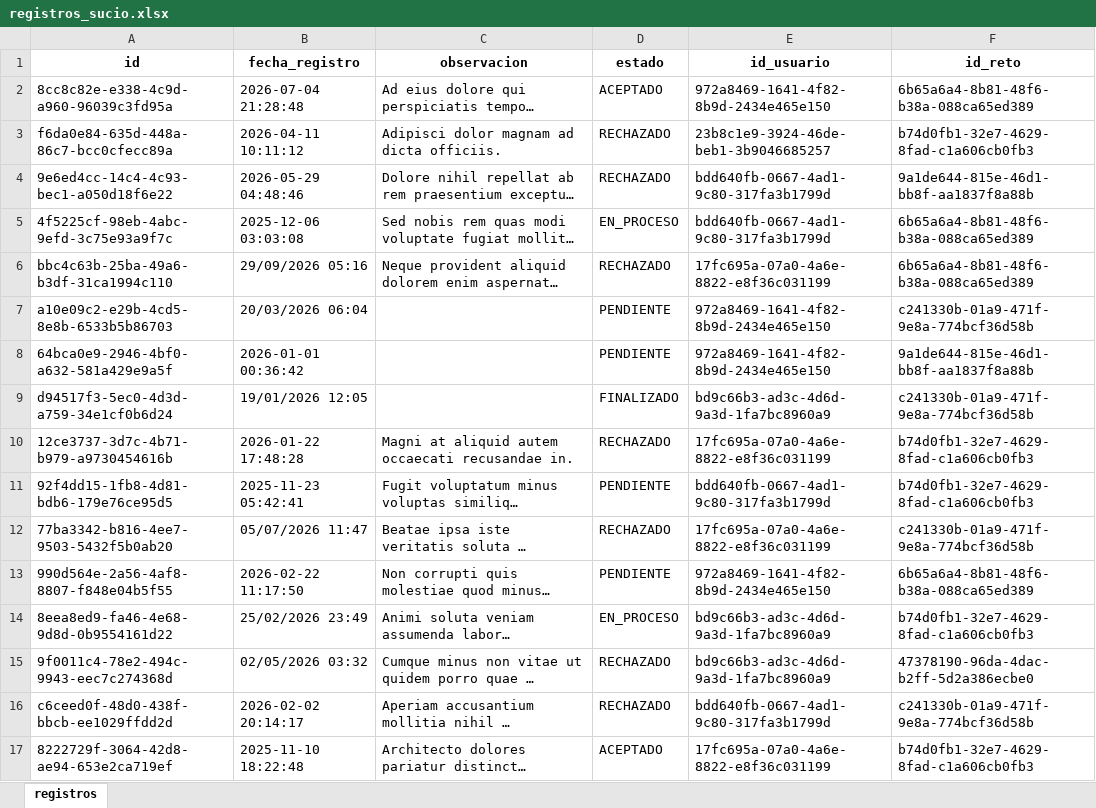
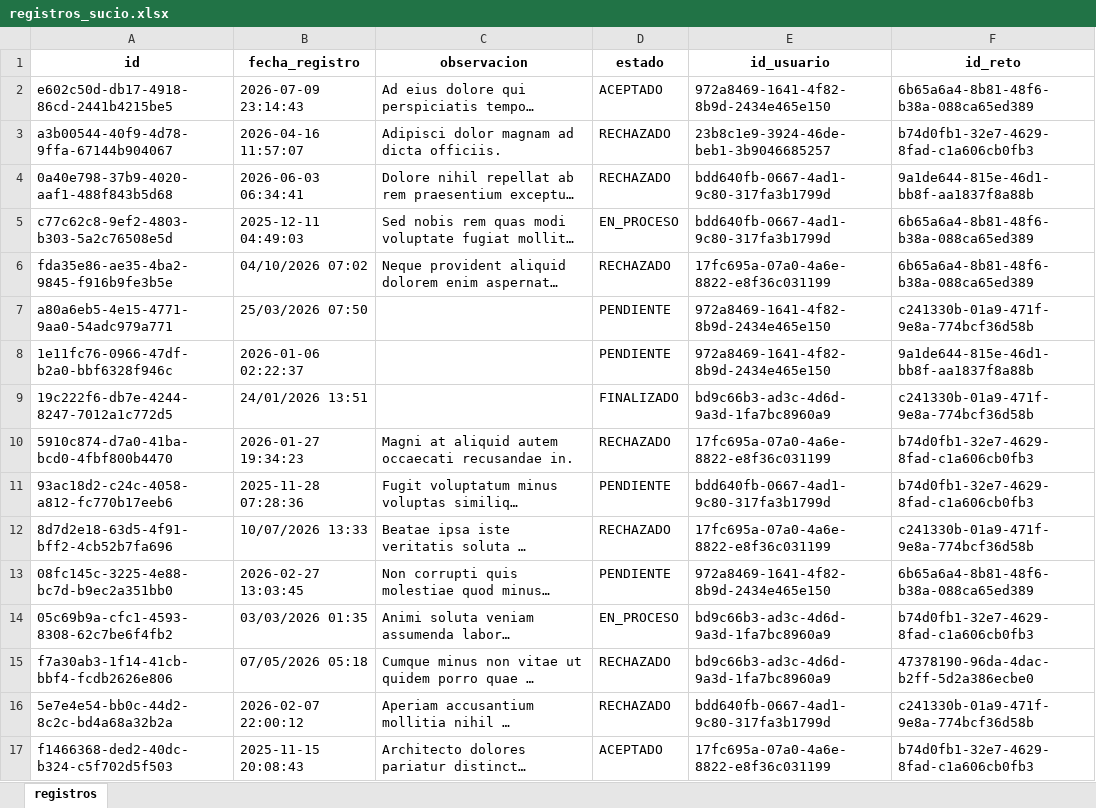
Before and after one commit to DanielaVJ3264/integrador_nt_8.1, an Excel workbook: data/crudo/registros_sucio.xlsx, sheet registros, drawn as a sheet; only a part is shown; long unchanged cells end in …; values as stored, in another font and other column widths than the file's, no borders; the diff covers the shown part only; the diff names each change by its address in the sheet, - before the commit and + after, or states it on an @@ line.

```diff
--- a/data/crudo/registros_sucio.xlsx (sheet registros)
+++ b/data/crudo/registros_sucio.xlsx (sheet registros)
-A2 (id): 8cc8c82e-e338-4c9d-a960-96039c3fd95a
+A2 (id): e602c50d-db17-4918-86cd-2441b4215be5
-B2 (fecha_registro): 2026-07-04 21:28:48
+B2 (fecha_registro): 2026-07-09 23:14:43
-A3 (id): f6da0e84-635d-448a-86c7-bcc0cfecc89a
+A3 (id): a3b00544-40f9-4d78-9ffa-67144b904067
-B3 (fecha_registro): 2026-04-11 10:11:12
+B3 (fecha_registro): 2026-04-16 11:57:07
-A4 (id): 9e6ed4cc-14c4-4c93-bec1-a050d18f6e22
+A4 (id): 0a40e798-37b9-4020-aaf1-488f843b5d68
-B4 (fecha_registro): 2026-05-29 04:48:46
+B4 (fecha_registro): 2026-06-03 06:34:41
-A5 (id): 4f5225cf-98eb-4abc-9efd-3c75e93a9f7c
+A5 (id): c77c62c8-9ef2-4803-b303-5a2c76508e5d
-B5 (fecha_registro): 2025-12-06 03:03:08
+B5 (fecha_registro): 2025-12-11 04:49:03
-A6 (id): bbc4c63b-25ba-49a6-b3df-31ca1994c110
+A6 (id): fda35e86-ae35-4ba2-9845-f916b9fe3b5e
-B6 (fecha_registro): 29/09/2026 05:16
+B6 (fecha_registro): 04/10/2026 07:02
-A7 (id): a10e09c2-e29b-4cd5-8e8b-6533b5b86703
+A7 (id): a80a6eb5-4e15-4771-9aa0-54adc979a771
-B7 (fecha_registro): 20/03/2026 06:04
+B7 (fecha_registro): 25/03/2026 07:50
-A8 (id): 64bca0e9-2946-4bf0-a632-581a429e9a5f
+A8 (id): 1e11fc76-0966-47df-b2a0-bbf6328f946c
-B8 (fecha_registro): 2026-01-01 00:36:42
+B8 (fecha_registro): 2026-01-06 02:22:37
-A9 (id): d94517f3-5ec0-4d3d-a759-34e1cf0b6d24
+A9 (id): 19c222f6-db7e-4244-8247-7012a1c772d5
-B9 (fecha_registro): 19/01/2026 12:05
+B9 (fecha_registro): 24/01/2026 13:51
-A10 (id): 12ce3737-3d7c-4b71-b979-a9730454616b
+A10 (id): 5910c874-d7a0-41ba-bcd0-4fbf800b4470
-B10 (fecha_registro): 2026-01-22 17:48:28
+B10 (fecha_registro): 2026-01-27 19:34:23
-A11 (id): 92f4dd15-1fb8-4d81-bdb6-179e76ce95d5
+A11 (id): 93ac18d2-c24c-4058-a812-fc770b17eeb6
-B11 (fecha_registro): 2025-11-23 05:42:41
+B11 (fecha_registro): 2025-11-28 07:28:36
-A12 (id): 77ba3342-b816-4ee7-9503-5432f5b0ab20
+A12 (id): 8d7d2e18-63d5-4f91-bff2-4cb52b7fa696
-B12 (fecha_registro): 05/07/2026 11:47
+B12 (fecha_registro): 10/07/2026 13:33
-A13 (id): 990d564e-2a56-4af8-8807-f848e04b5f55
+A13 (id): 08fc145c-3225-4e88-bc7d-b9ec2a351bb0
-B13 (fecha_registro): 2026-02-22 11:17:50
+B13 (fecha_registro): 2026-02-27 13:03:45
-A14 (id): 8eea8ed9-fa46-4e68-9d8d-0b9554161d22
+A14 (id): 05c69b9a-cfc1-4593-8308-62c7be6f4fb2
-B14 (fecha_registro): 25/02/2026 23:49
+B14 (fecha_registro): 03/03/2026 01:35
-A15 (id): 9f0011c4-78e2-494c-9943-eec7c274368d
+A15 (id): f7a30ab3-1f14-41cb-bbf4-fcdb2626e806
-B15 (fecha_registro): 02/05/2026 03:32
+B15 (fecha_registro): 07/05/2026 05:18
-A16 (id): c6ceed0f-48d0-438f-bbcb-ee1029ffdd2d
+A16 (id): 5e7e4e54-bb0c-44d2-8c2c-bd4a68a32b2a
-B16 (fecha_registro): 2026-02-02 20:14:17
+B16 (fecha_registro): 2026-02-07 22:00:12
-A17 (id): 8222729f-3064-42d8-ae94-653e2ca719ef
+A17 (id): f1466368-ded2-40dc-b324-c5f702d5f503
-B17 (fecha_registro): 2025-11-10 18:22:48
+B17 (fecha_registro): 2025-11-15 20:08:43
```
Also changed, not shown: 1568 edited cells elsewhere in this sheet, data/crudo/retos_sucio.xlsx, 15 other files.
